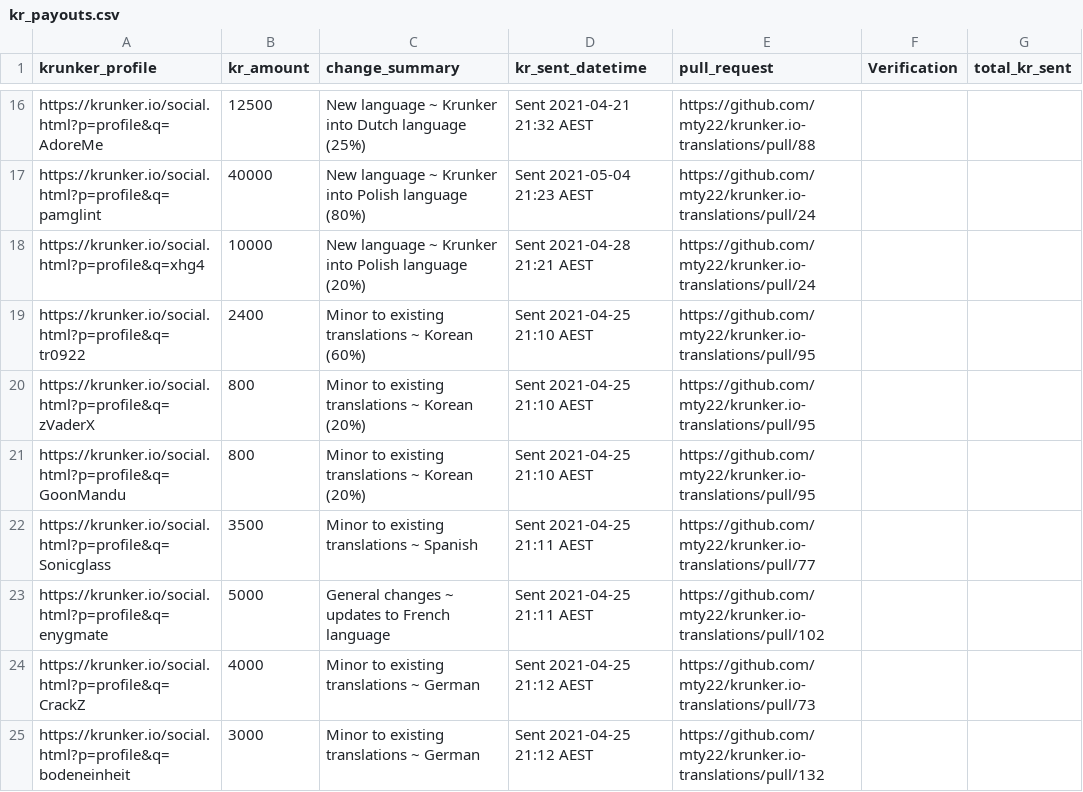
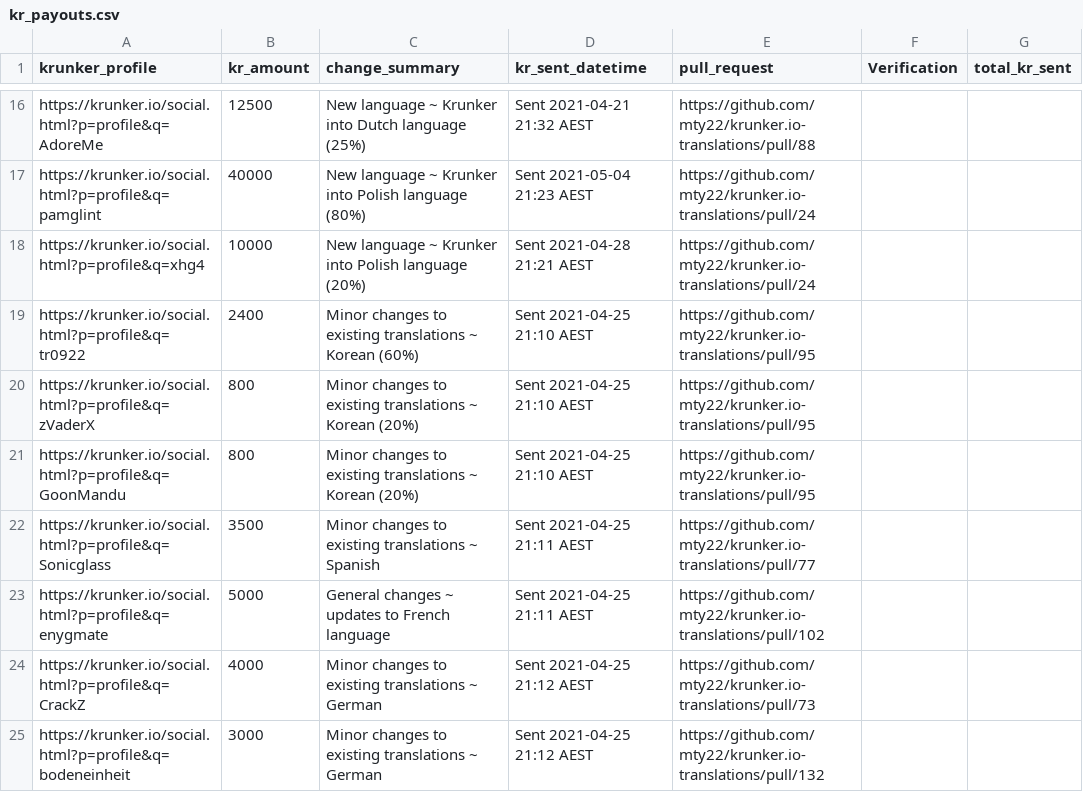
Before and after one commit to mty22/krunker.io-translations, a CSV file: kr_payouts.csv, drawn as a sheet; only a part is shown, gaps mark what is left out; the diff covers the shown part only.

```diff
--- a/kr_payouts.csv
+++ b/kr_payouts.csv
@@ -18,8 +18,8 @@ https://krunker.io/social.html?p=profile&q=pamglint,40000,New language ~ Krunker
 https://krunker.io/social.html?p=profile&q=xhg4,10000,New language ~ Krunker into Polish language (20%),Sent 2021-04-28 21:21 AEST,https://github.com/mty22/krunker.io-translations/pull/24,,
-https://krunker.io/social.html?p=profile&q=tr0922,2400,Minor to existing translations ~ Korean (60%),Sent 2021-04-25 21:10 AEST,https://github.com/mty22/krunker.io-translations/pull/95,,
-https://krunker.io/social.html?p=profile&q=zVaderX ,800,Minor to existing translations ~ Korean (20%),Sent 2021-04-25 21:10 AEST,https://github.com/mty22/krunker.io-translations/pull/95,,
-https://krunker.io/social.html?p=profile&q=GoonMandu,800,Minor to existing translations ~ Korean (20%),Sent 2021-04-25 21:10 AEST,https://github.com/mty22/krunker.io-translations/pull/95,,
-https://krunker.io/social.html?p=profile&q=Sonicglass,3500,Minor to existing translations ~ Spanish,Sent 2021-04-25 21:11 AEST,https://github.com/mty22/krunker.io-translations/pull/77,,
+https://krunker.io/social.html?p=profile&q=tr0922,2400,Minor changes to existing translations ~ Korean (60%),Sent 2021-04-25 21:10 AEST,https://github.com/mty22/krunker.io-translations/pull/95,,
+https://krunker.io/social.html?p=profile&q=zVaderX ,800,Minor changes to existing translations ~ Korean (20%),Sent 2021-04-25 21:10 AEST,https://github.com/mty22/krunker.io-translations/pull/95,,
+https://krunker.io/social.html?p=profile&q=GoonMandu,800,Minor changes to existing translations ~ Korean (20%),Sent 2021-04-25 21:10 AEST,https://github.com/mty22/krunker.io-translations/pull/95,,
+https://krunker.io/social.html?p=profile&q=Sonicglass,3500,Minor changes to existing translations ~ Spanish,Sent 2021-04-25 21:11 AEST,https://github.com/mty22/krunker.io-translations/pull/77,,
 https://krunker.io/social.html?p=profile&q=enygmate,5000,General changes ~ updates to French language,Sent 2021-04-25 21:11 AEST,https://github.com/mty22/krunker.io-translations/pull/102,,
-https://krunker.io/social.html?p=profile&q=CrackZ,4000,Minor to existing translations ~ German,Sent 2021-04-25 21:12 AEST,https://github.com/mty22/krunker.io-translations/pull/73,,
-https://krunker.io/social.html?p=profile&q=bodeneinheit,3000,Minor to existing translations ~ German,Sent 2021-04-25 21:12 AEST,https://github.com/mty22/krunker.io-translations/pull/132,,
+https://krunker.io/social.html?p=profile&q=CrackZ,4000,Minor changes to existing translations ~ German,Sent 2021-04-25 21:12 AEST,https://github.com/mty22/krunker.io-translations/pull/73,,
+https://krunker.io/social.html?p=profile&q=bodeneinheit,3000,Minor changes to existing translations ~ German,Sent 2021-04-25 21:12 AEST,https://github.com/mty22/krunker.io-translations/pull/132,,
```
Also changed, not shown: 6 added rows and 49 edited cells elsewhere in this file.
